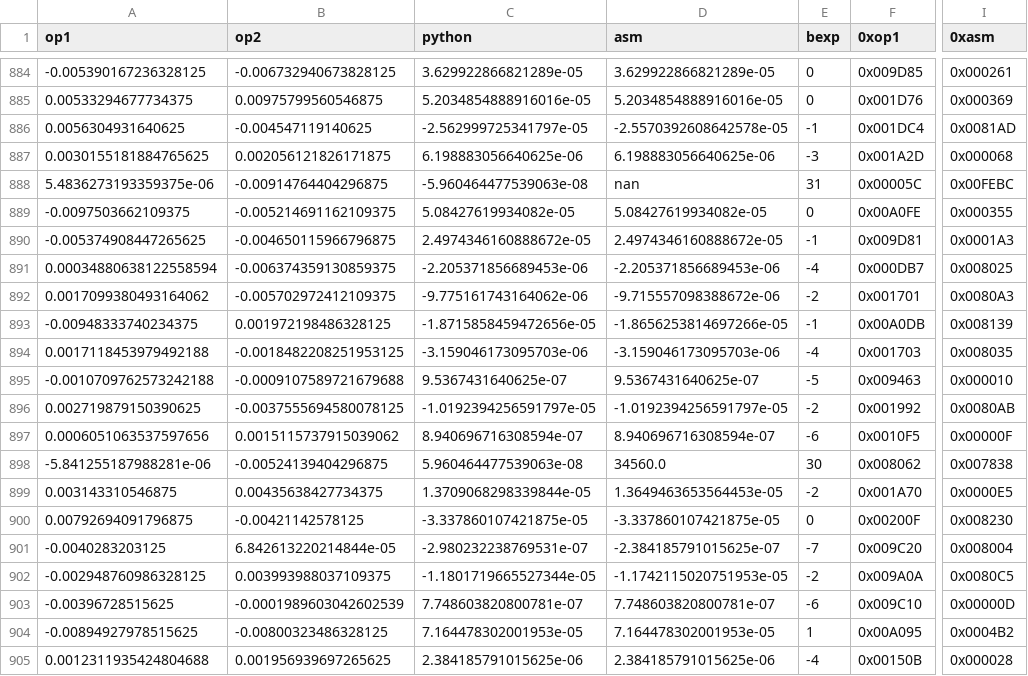
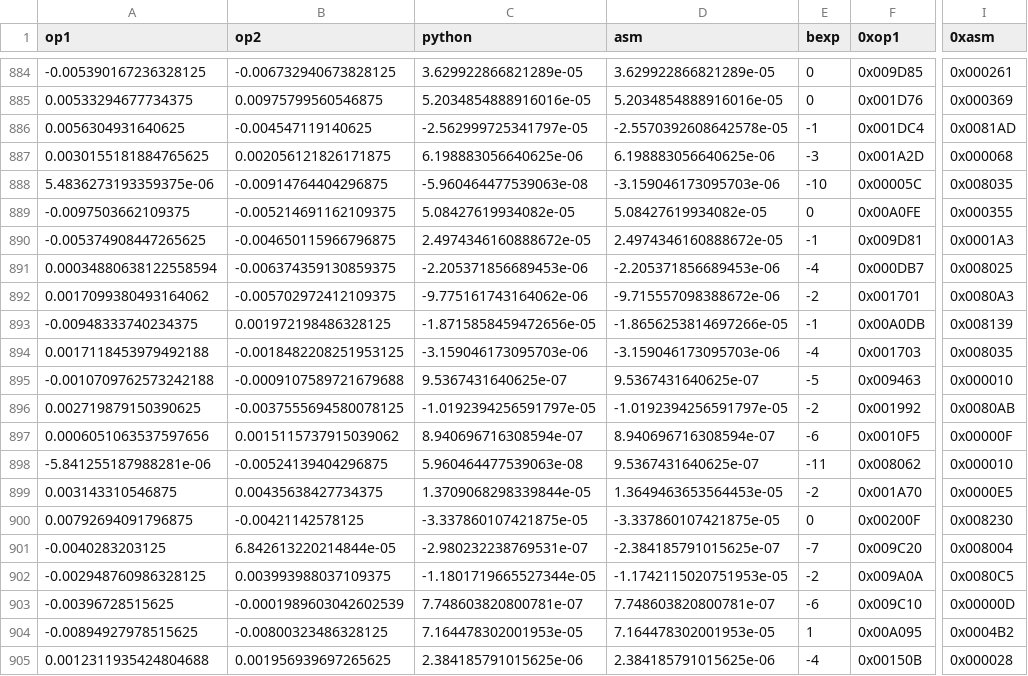
Before and after one commit to bgates747/agon-utils, a CSV file: examples/matrix/tgt/fp16_mul_test_out.csv, drawn as a sheet; only a part is shown, gaps mark what is left out; the diff covers the shown part only; the diff names each change by its address in the sheet, - before the commit and + after, or states it on an @@ line.

```diff
--- a/examples/matrix/tgt/fp16_mul_test_out.csv
+++ b/examples/matrix/tgt/fp16_mul_test_out.csv
-D888 (asm): nan
+D888 (asm): -3.159046173095703e-06
-E888 (bexp): 31
+E888 (bexp): -10
-I888 (0xasm): 0x00FEBC
+I888 (0xasm): 0x008035
-D898 (asm): 34560.0
+D898 (asm): 9.5367431640625e-07
-E898 (bexp): 30
+E898 (bexp): -11
-I898 (0xasm): 0x007838
+I898 (0xasm): 0x000010
```
Also changed, not shown: 33 edited cells elsewhere in this file, 9 other files.
